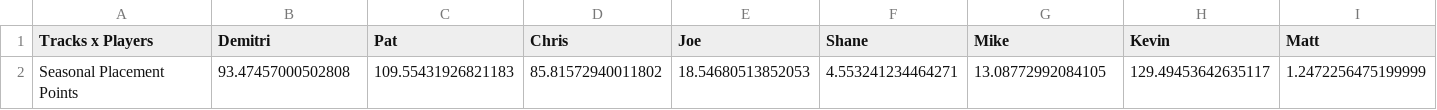
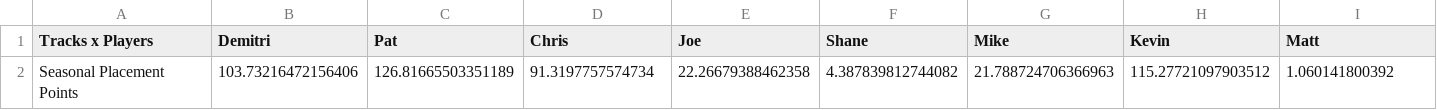
Before and after one commit to PatrickMarinich/Kartnite_Stats, a CSV file: versus_races/stats_csv/all_time/All-Time Kartnite Stats - All-Time Seeding.csv, drawn as a sheet; only a part is shown; removed rows and columns are numbered as before the commit, all else as after; rows hold the shown columns only; the diff names each change by its address in the sheet, - before the commit and + after, or states it on an @@ line.

```diff
--- a/versus_races/stats_csv/all_time/All-Time Kartnite Stats - All-Time Seeding.csv
+++ b/versus_races/stats_csv/all_time/All-Time Kartnite Stats - All-Time Seeding.csv
-row 2: Seasonal Placement Points | 93.47457000502808 | 109.55431926821183 | 85.81572940011802 | 18.54680513852053 | 4.553241234464271 | 13.08772992084105 | 129.49453642635117 | 1.2472256475199999
+row 2: Seasonal Placement Points | 103.73216472156406 | 126.81665503351189 | 91.3197757574734 | 22.26679388462358 | 4.387839812744082 | 21.788724706366963 | 115.27721097903512 | 1.060141800392
```
Also changed, not shown: versus_races/stats_csv/all_time/All-Time Kartnite Stats - Placement Stats.csv, versus_races/stats_csv/all_time/All-Time Kartnite Stats - Race Count.csv, 11 other files.
